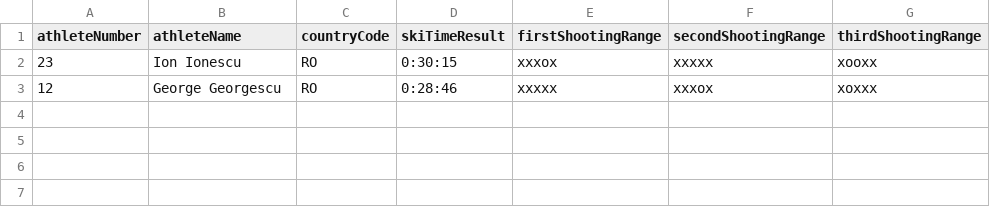
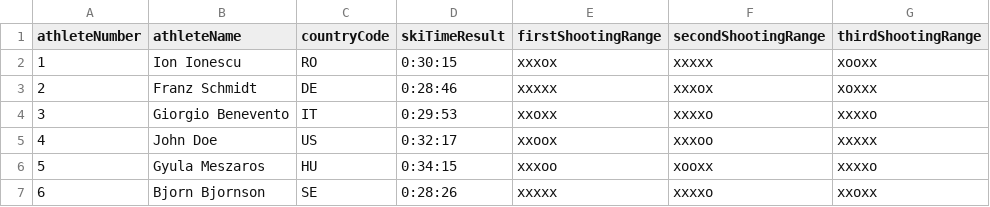
Before and after one commit to messer82/tema, a CSV file: src/main/resources/biathlonResults.csv, drawn as a sheet.

```diff
--- a/src/main/resources/biathlonResults.csv
+++ b/src/main/resources/biathlonResults.csv
@@ -1,3 +1,7 @@
 athleteNumber,athleteName,countryCode,skiTimeResult,firstShootingRange,secondShootingRange,thirdShootingRange
-23,Ion Ionescu,RO,0:30:15,xxxox,xxxxx,xooxx
-12,George Georgescu,RO,0:28:46,xxxxx,xxxox,xoxxx
+1,Ion Ionescu,RO,0:30:15,xxxox,xxxxx,xooxx
+2,Franz Schmidt,DE,0:28:46,xxxxx,xxxox,xoxxx
+3,Giorgio Benevento,IT,0:29:53,xxoxx,xxxxo,xxxxo
+4,John Doe,US,0:32:17,xxoox,xxxoo,xxxxx
+5,Gyula Meszaros,HU,0:34:15,xxxoo,xooxx,xxxxo
+6,Bjorn Bjornson,SE,0:28:26,xxxxx,xxxxo,xxoxx
```
Also changed, not shown: 2 other files.
